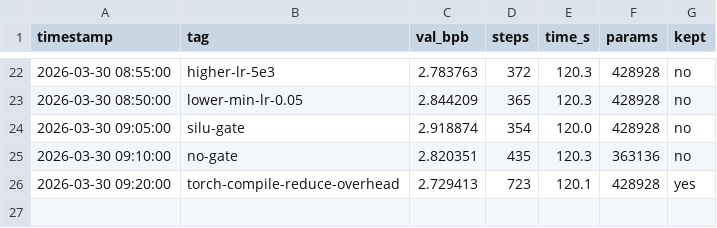
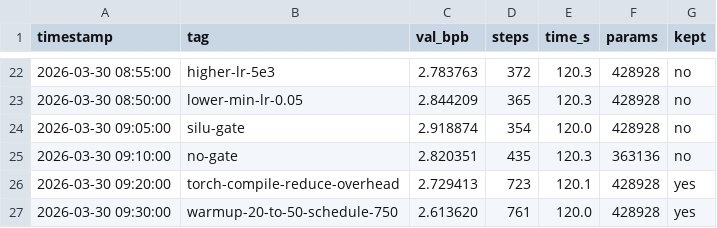
Before and after one commit to zshaked/model_trainer, a TSV file: results.tsv, drawn as a sheet; only a part is shown, gaps mark what is left out.

Commit message:
Exp 8: longer warmup + schedule for compiled model — val_bpb=2.613620
With torch.compile the model runs ~720-760 steps. Updating:
- WARMUP_STEPS 20 → 50 (6.7% warmup vs 2.8%, more stable early training)
- EST_TOTAL_STEPS 700 → 750 (better cosine schedule calibration)

val_bpb: 2.729 → 2.613 (improved by 0.116), steps: 723 → 761

```diff
--- a/results.tsv
+++ b/results.tsv
@@ -26 +26,2 @@ timestamp	tag	val_bpb	steps	time_s	params	kept
 2026-03-30 09:20:00	torch-compile-reduce-overhead	2.729413	723	120.1	428928	yes
+2026-03-30 09:30:00	warmup-20-to-50-schedule-750	2.613620	761	120.0	428928	yes
```
Also changed, not shown: 1 other file.
